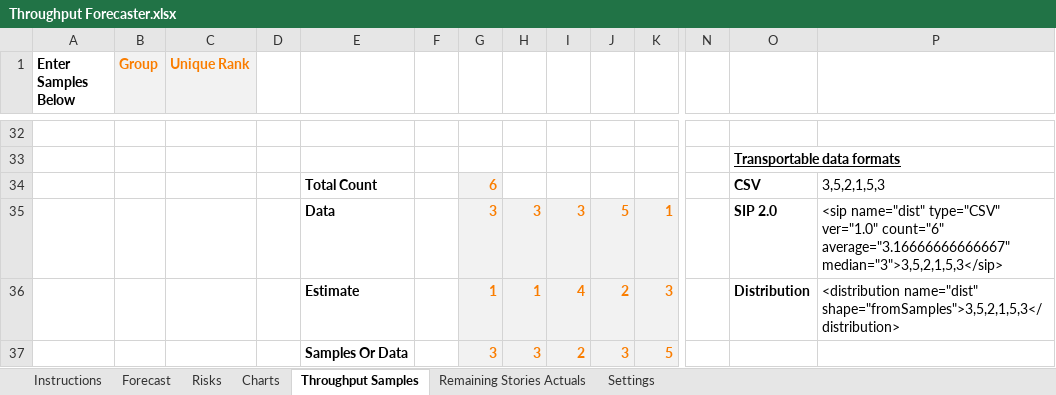
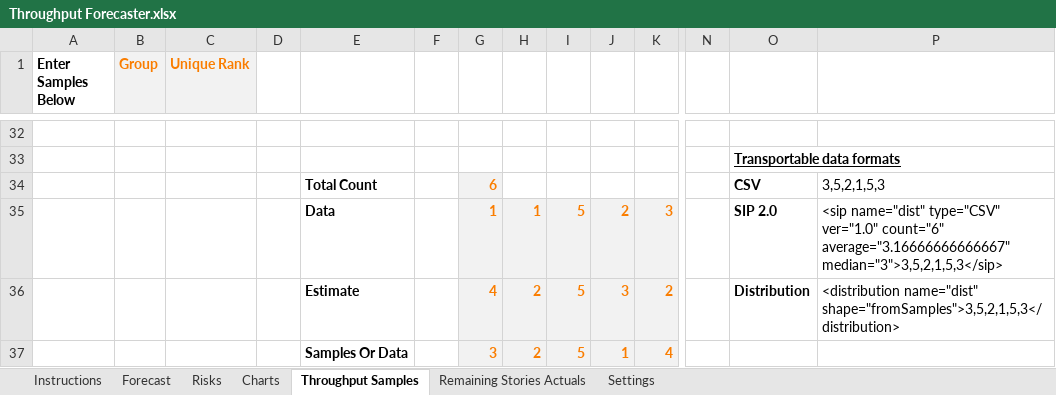
Before and after one commit to FocusedObjective/FocusedObjective.Resources, an Excel workbook: Spreadsheets/Throughput Forecaster.xlsx, sheet Throughput Samples, drawn as a sheet; only a part is shown, gaps mark what is left out; values as stored, in another font and other column widths than the file's, no borders; charts and pictures not drawn; removed rows and columns are numbered as before the commit, all else as after; rows hold the shown columns only; the diff names each change by its address in the sheet, - before the commit and + after, or states it on an @@ line.

Commit message:
added duration risk estimate

```diff
--- a/Spreadsheets/Throughput Forecaster.xlsx (sheet Throughput Samples)
+++ b/Spreadsheets/Throughput Forecaster.xlsx (sheet Throughput Samples)
-row 35:  |  |  |  | Data |  | 3 | 3 | 3 | 5 | 1 |  | SIP 2.0 | <sip name="dist" type="CSV" ver="1.0" count="6" average="3.16666666666667" median="3">3,5,2,1,5,3</sip>
-E35: Estimate
+E35: Data
-I35: 4
+I35: 5
-O35: Distribution
+O35: SIP 2.0
-P35: <distribution name="dist" shape="fromSamples">3,5,2,1,5,3</distribution>
+P35: <sip name="dist" type="CSV" ver="1.0" count="6" average="3.16666666666667" median="3">3,5,2,1,5,3</sip>
-row 37:  |  |  |  | Samples Or Data |  | 3 | 3 | 2 | 3 | 5
+row 36:  |  |  |  | Estimate |  | 4 | 2 | 5 | 3 | 2 |  | Distribution | <distribution name="dist" shape="fromSamples">3,5,2,1,5,3</distribution>
+row 37:  |  |  |  | Samples Or Data |  | 3 | 2 | 5 | 1 | 4
```
Also changed, not shown: sheet Charts, sheet Forecast, sheet Risks, formulas that keep their value, charts or pictures.
